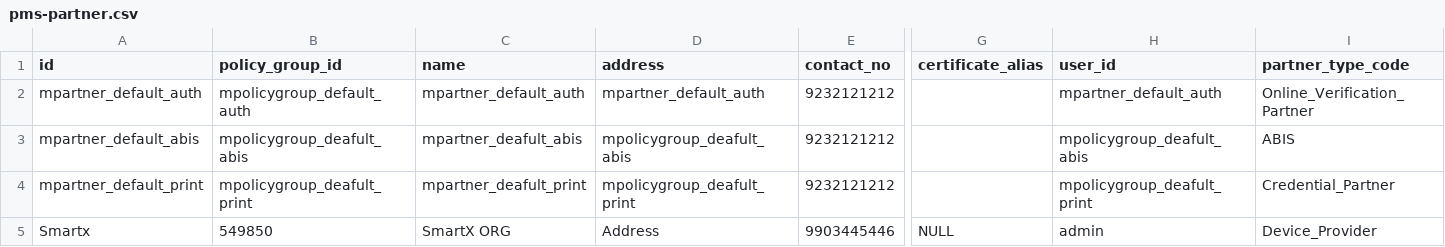
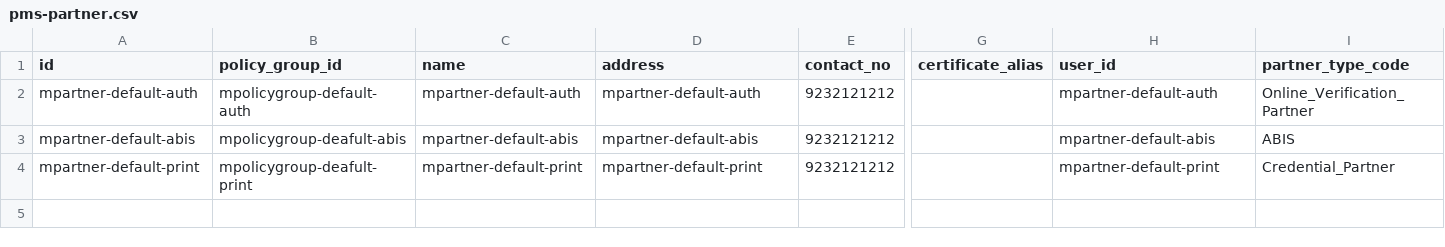
Before and after one commit to mosip/partner-management-services, a CSV file: db_scripts/mosip_pms/dml/pms-partner.csv, drawn as a sheet; only a part is shown, gaps mark what is left out; rows hold the shown columns only; the diff names each change by its address in the sheet, - before the commit and + after, or states it on an @@ line.

```diff
--- a/db_scripts/mosip_pms/dml/pms-partner.csv
+++ b/db_scripts/mosip_pms/dml/pms-partner.csv
-A2 (id): mpartner_default_auth
+A2 (id): mpartner-default-auth
-B2 (policy_group_id): mpolicygroup_default_auth
+B2 (policy_group_id): mpolicygroup-default-auth
-C2 (name): mpartner_default_auth
+C2 (name): mpartner-default-auth
-D2 (address): mpartner_default_auth
+D2 (address): mpartner-default-auth
-H2 (user_id): mpartner_default_auth
+H2 (user_id): mpartner-default-auth
-A3 (id): mpartner_default_abis
+A3 (id): mpartner-default-abis
-B3 (policy_group_id): mpolicygroup_deafult_abis
+B3 (policy_group_id): mpolicygroup-deafult-abis
-C3 (name): mpartner_deafult_abis
+C3 (name): mpartner-default-abis
-D3 (address): mpolicygroup_deafult_abis
+D3 (address): mpartner-default-abis
-H3 (user_id): mpolicygroup_deafult_abis
+H3 (user_id): mpartner-default-abis
-A4 (id): mpartner_default_print
+A4 (id): mpartner-default-print
-B4 (policy_group_id): mpolicygroup_deafult_print
+B4 (policy_group_id): mpolicygroup-deafult-print
-C4 (name): mpartner_deafult_print
+C4 (name): mpartner-default-print
-D4 (address): mpolicygroup_deafult_print
+D4 (address): mpartner-default-print
-H4 (user_id): mpolicygroup_deafult_print
+H4 (user_id): mpartner-default-print
-row 5: Smartx | 549850 | SmartX ORG | Address | 9903445446 | NULL | admin | Device_Provider
```
Also changed, not shown: db_scripts/mosip_pms/dml/pms-partner_h.csv, db_scripts/mosip_pms/dml/pms-partner_policy_bioextract.csv, 5 other files.
